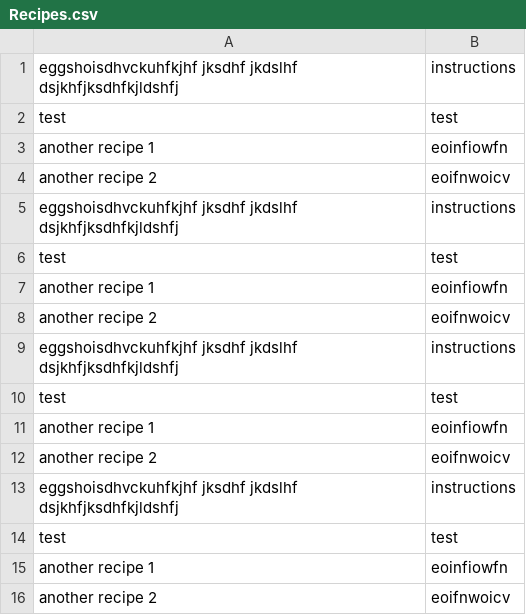
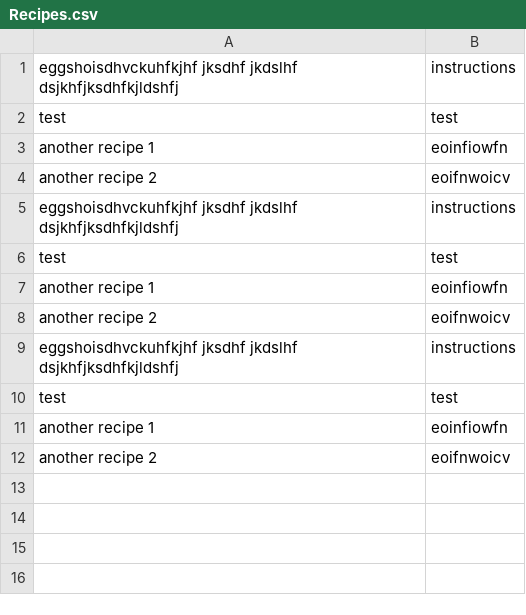
Before and after one commit to carlsonsalimm/PantryPal, a CSV file: Recipes.csv, drawn as a sheet.

```diff
--- a/Recipes.csv
+++ b/Recipes.csv
@@ -12,5 +12 @@ another recipe 1;eoinfiowfn
 another recipe 2;eoifnwoicv
-eggshoisdhvckuhfkjhf jksdhf jkdslhf dsjkhfjksdhfkjldshfj;instructions
-test;test
-another recipe 1;eoinfiowfn
-another recipe 2;eoifnwoicv
```
Also changed, not shown: 1 other file.
